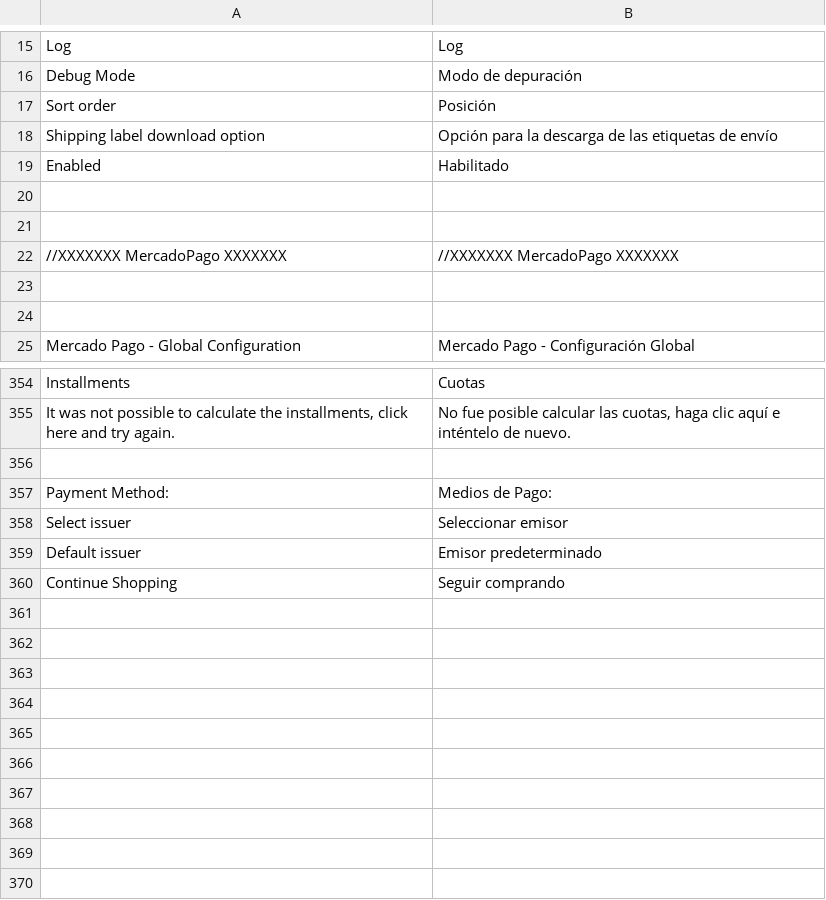
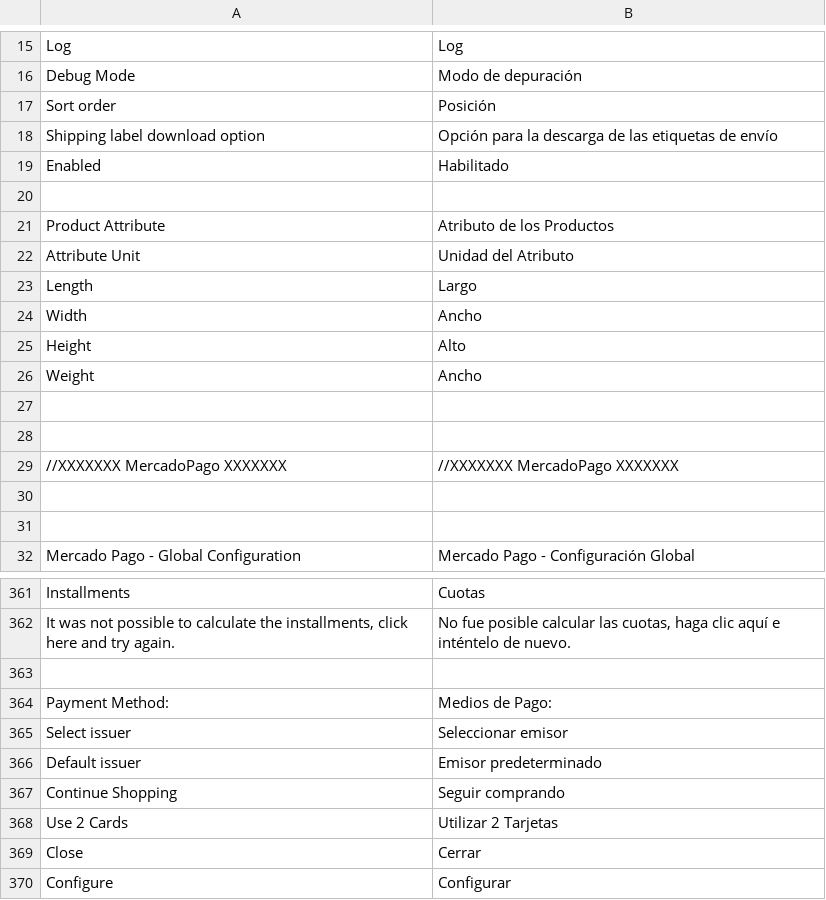
Before and after one commit to mercadopago/cart-magento, a CSV file: 1.6.x-1.9.x/app/locale/es_AR/MercadoPago_Core.csv, drawn as a sheet; only a part is shown, gaps mark what is left out; the diff names each change by its address in the sheet, - before the commit and + after, or states it on an @@ line.

Commit message:
re#911 - [Support] Agregar Traducciones

```diff
--- a/1.6.x-1.9.x/app/locale/es_AR/MercadoPago_Core.csv
+++ b/1.6.x-1.9.x/app/locale/es_AR/MercadoPago_Core.csv
+row 21: Product Attribute | Atributo de los Productos
+row 22: Attribute Unit | Unidad del Atributo
+row 23: Length | Largo
+row 24: Width | Ancho
+row 25: Height | Alto
+row 26: Weight | Ancho
+row 27: (empty)
+row 368: Use 2 Cards | Utilizar 2 Tarjetas
+row 369: Close | Cerrar
+row 370: Configure | Configurar
```
